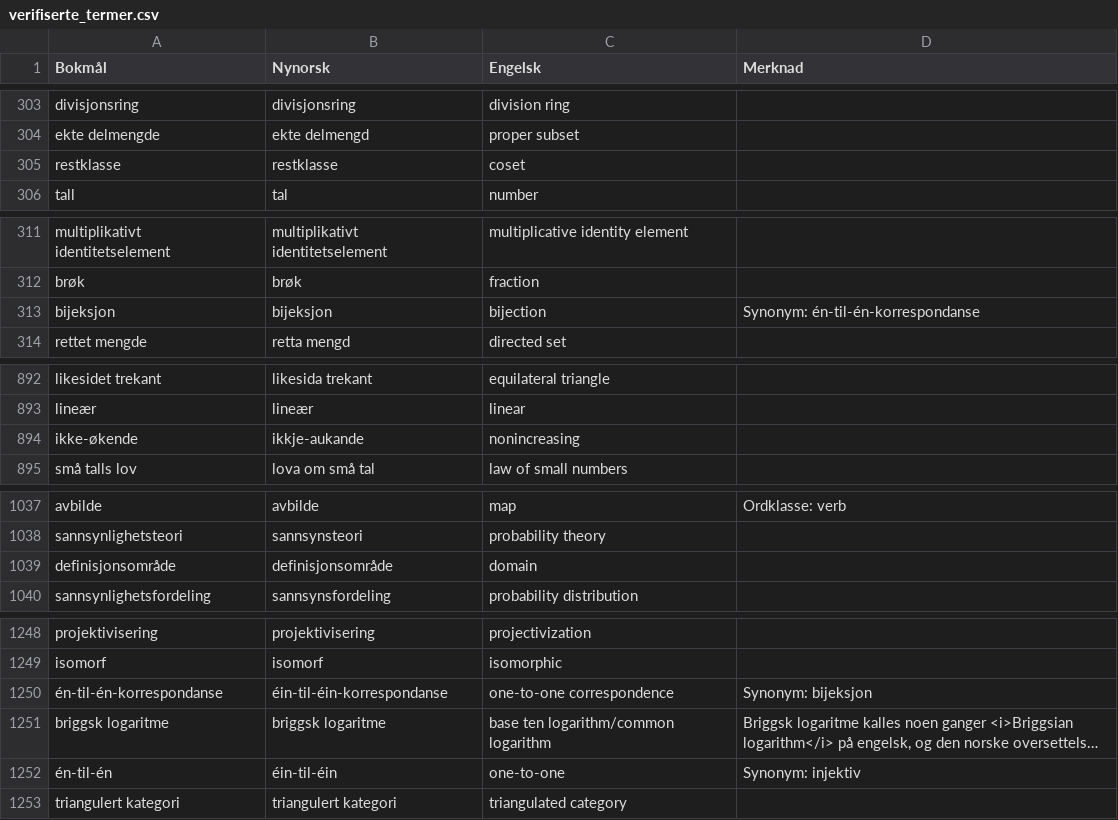
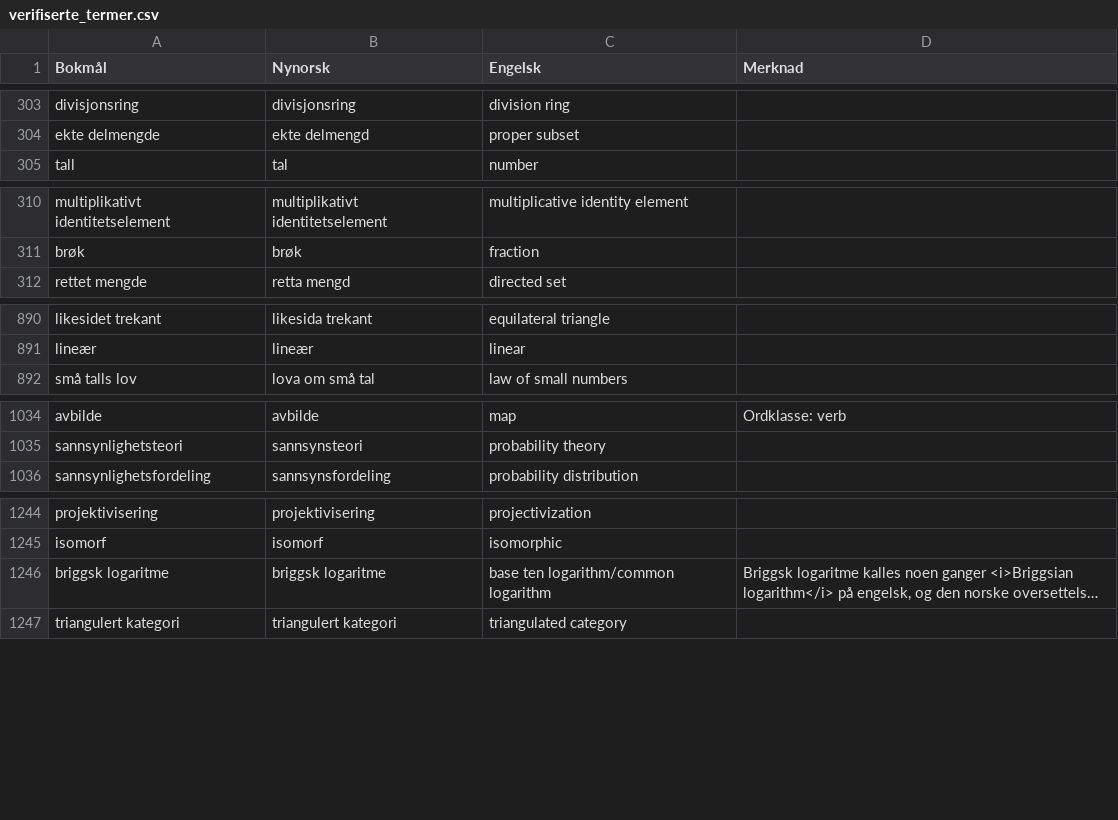
Before and after one commit to jfremstad/matematisk_ordliste, a CSV file: verifiserte_termer.csv, drawn as a sheet; only a part is shown, gaps mark what is left out; long unchanged cells end in …; the diff names each change by its address in the sheet, - before the commit and + after, or states it on an @@ line.

```diff
--- a/verifiserte_termer.csv
+++ b/verifiserte_termer.csv
-row 305: restklasse | restklasse | coset
-row 313: bijeksjon | bijeksjon | bijection | Synonym: én-til-én-korrespondanse
-row 894: ikke-økende | ikkje-aukande | nonincreasing
-row 1039: definisjonsområde | definisjonsområde | domain
-row 1250: én-til-én-korrespondanse | éin-til-éin-korrespondanse | one-to-one correspondence | Synonym: bijeksjon
-row 1252: én-til-én | éin-til-éin | one-to-one | Synonym: injektiv
```
Also changed, not shown: 1 other file.
